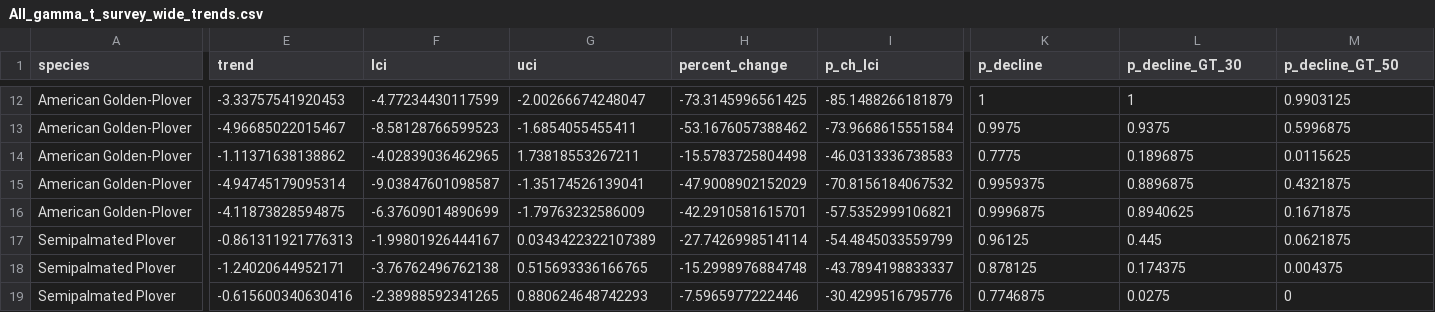
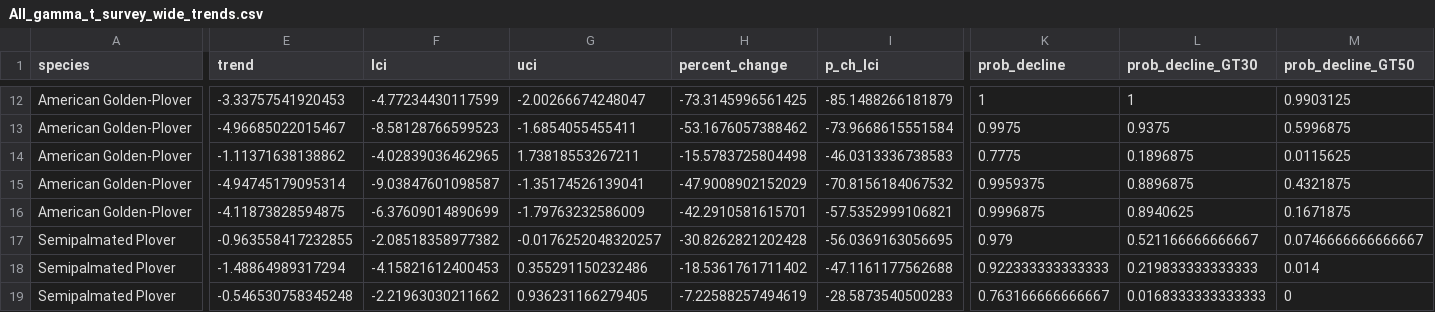
Before and after one commit to AdamCSmithCWS/Shorebird_Migration_Trends, a CSV file: Trends/All_gamma_t_survey_wide_trends.csv, drawn as a sheet; only a part is shown, gaps mark what is left out; the diff covers the shown part only; the diff names each change by its address in the sheet, - before the commit and + after, or states it on an @@ line.

```diff
--- a/Trends/All_gamma_t_survey_wide_trends.csv
+++ b/Trends/All_gamma_t_survey_wide_trends.csv
-K1: p_decline
+K1: prob_decline
-L1: p_decline_GT_30
+L1: prob_decline_GT30
-M1: p_decline_GT_50
+M1: prob_decline_GT50
-E17 (trend): -0.861311921776313
+E17 (trend): -0.963558417232855
-F17 (lci): -1.99801926444167
+F17 (lci): -2.08518358977382
-G17 (uci): 0.0343422322107389
+G17 (uci): -0.0176252048320257
-H17 (percent_change): -27.7426998514114
+H17 (percent_change): -30.8262821202428
-I17 (p_ch_lci): -54.4845033559799
+I17 (p_ch_lci): -56.0369163056695
-K17 (prob_decline): 0.96125
+K17 (prob_decline): 0.979
-L17 (prob_decline_GT30): 0.445
+L17 (prob_decline_GT30): 0.521166666666667
-M17 (prob_decline_GT50): 0.0621875
+M17 (prob_decline_GT50): 0.0746666666666667
-E18 (trend): -1.24020644952171
+E18 (trend): -1.48864989317294
-F18 (lci): -3.76762496762138
+F18 (lci): -4.15821612400453
-G18 (uci): 0.515693336166765
+G18 (uci): 0.355291150232486
-H18 (percent_change): -15.2998976884748
+H18 (percent_change): -18.5361761711402
-I18 (p_ch_lci): -43.7894198833337
+I18 (p_ch_lci): -47.1161177562688
-K18 (prob_decline): 0.878125
+K18 (prob_decline): 0.922333333333333
-L18 (prob_decline_GT30): 0.174375
+L18 (prob_decline_GT30): 0.219833333333333
-M18 (prob_decline_GT50): 0.004375
+M18 (prob_decline_GT50): 0.014
-E19 (trend): -0.615600340630416
+E19 (trend): -0.546530758345248
-F19 (lci): -2.38988592341265
+F19 (lci): -2.21963030211662
-G19 (uci): 0.880624648742293
+G19 (uci): 0.936231166279405
-H19 (percent_change): -7.5965977222446
+H19 (percent_change): -7.22588257494619
-I19 (p_ch_lci): -30.4299516795776
+I19 (p_ch_lci): -28.5873540500283
-K19 (prob_decline): 0.7746875
+K19 (prob_decline): 0.763166666666667
-L19 (prob_decline_GT30): 0.0275
+L19 (prob_decline_GT30): 0.0168333333333333
```
Also changed, not shown: 132 edited cells elsewhere in this file, Trends/All_gamma_t_survey_wide_Differences_in_trends.csv, Trends/All_region_gamma_t_level_trends.csv, 3 other files.
